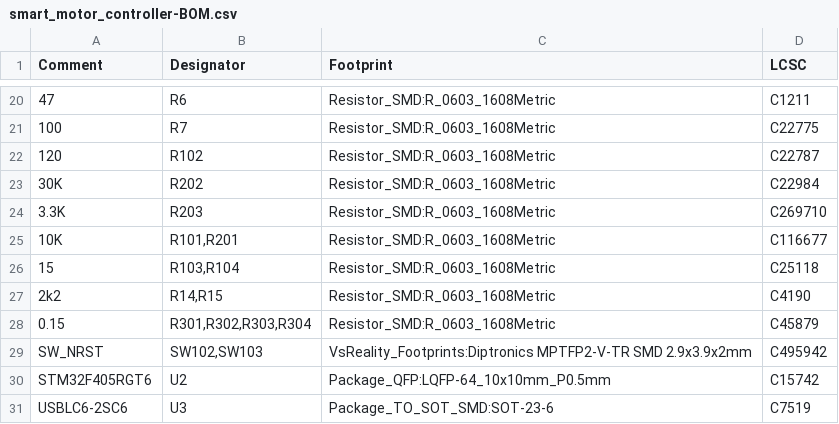
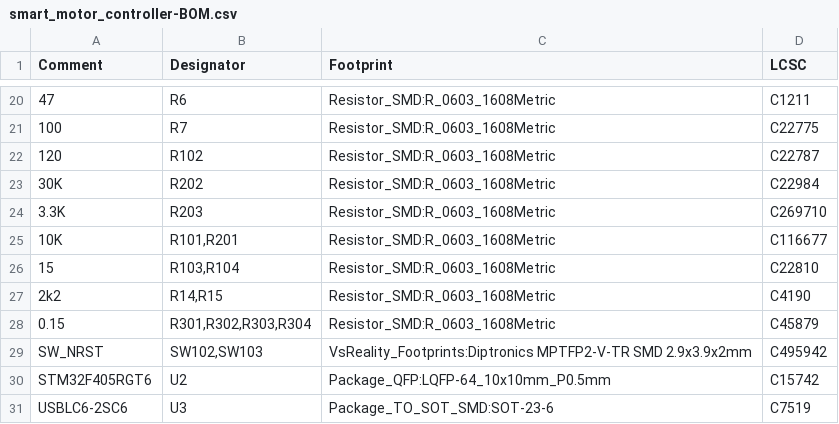
Before and after one commit to szolotykh/kinisi-motor-controller-board, a CSV file: assembly/smart_motor_controller-BOM.csv, drawn as a sheet; only a part is shown, gaps mark what is left out.

```diff
--- a/assembly/smart_motor_controller-BOM.csv
+++ b/assembly/smart_motor_controller-BOM.csv
@@ -25,3 +25,3 @@
 "10K","R101,R201","Resistor_SMD:R_0603_1608Metric","C116677"
-"15","R103,R104","Resistor_SMD:R_0603_1608Metric","C25118"
+"15","R103,R104","Resistor_SMD:R_0603_1608Metric","C22810"
 "2k2","R14,R15","Resistor_SMD:R_0603_1608Metric","C4190"
```
Also changed, not shown: 8 other files.
